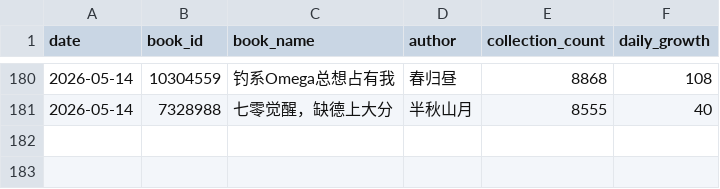
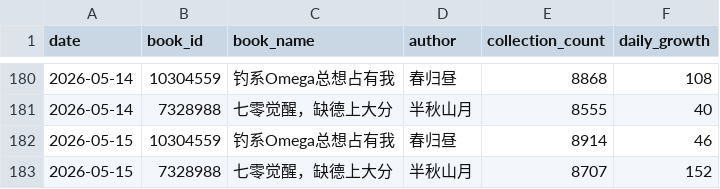
Before and after one commit to Rita1128/jjwxc-monitor, a CSV file: data/records.csv, drawn as a sheet; only a part is shown, gaps mark what is left out; the diff names each change by its address in the sheet, - before the commit and + after, or states it on an @@ line.

```diff
--- a/data/records.csv
+++ b/data/records.csv
+row 182: 2026-05-15 | 10304559 | 钓系Omega总想占有我 | 春归昼 | 8914 | 46
+row 183: 2026-05-15 | 7328988 | 七零觉醒，缺德上大分 | 半秋山月 | 8707 | 152
```
